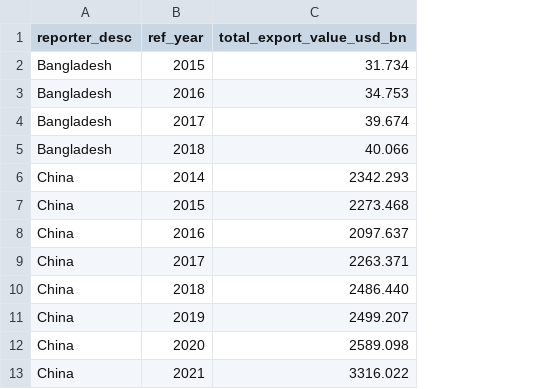
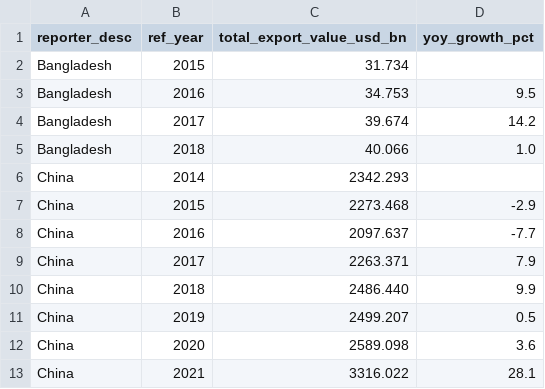
Before and after one commit to Veshy25/trade-analytics, a CSV file: data/processed/track_a_country_year_totals.csv, drawn as a sheet; only a part is shown; the diff names each change by its address in the sheet, - before the commit and + after, or states it on an @@ line.

Commit message:
Add YoY growth to Track A totals CSV and state nominal-USD assumption
sql/02: the Query 4 comment cited "assumption 6" for nominal USD, but the
header only numbered assumptions 1-5. Add assumption 6 (nominal USD, no
deflator, 2022 commodity spike) so the reference resolves.

sql/05 + data/processed/track_a_country_year_totals.csv: finding 2 in
insights/key_findings.md prints a year-on-year table and cites this CSV,
which held totals only. Emit yoy_growth_pct alongside the totals (same
LAG-within-reporter and NULLIF logic as 02 Query 2) so the cited file
contains the cited figures. The other nine result CSVs are unchanged.

Verified: 02-05 execute clean, all ten CSVs regenerate byte-identical.

```diff
--- a/data/processed/track_a_country_year_totals.csv
+++ b/data/processed/track_a_country_year_totals.csv
+column D (yoy_growth_pct), rows 3-13: 9.5 | 14.2 | 1.0 |  | -2.9 | -7.7 | 7.9 | 9.9 | 0.5 | 3.6 | 28.1
```
Also changed, not shown: 2 other files.
